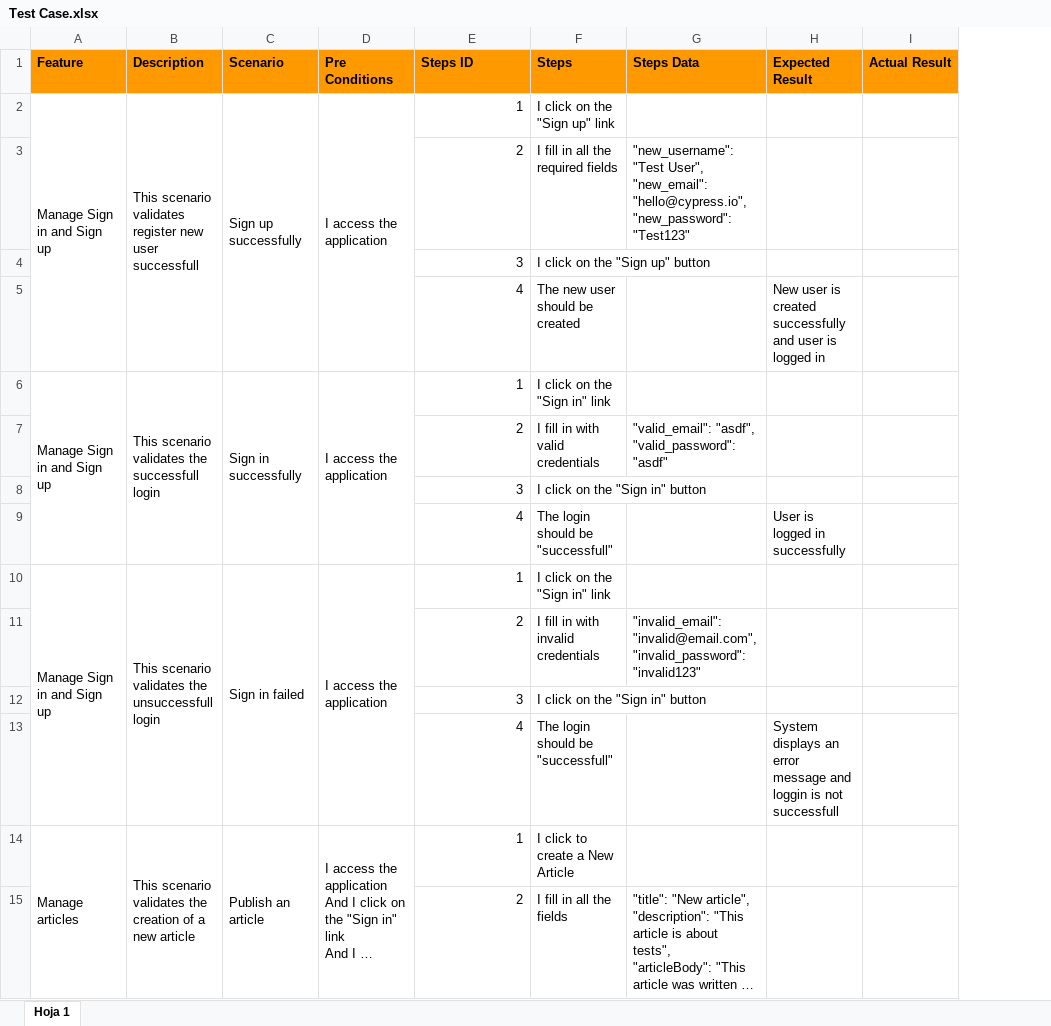
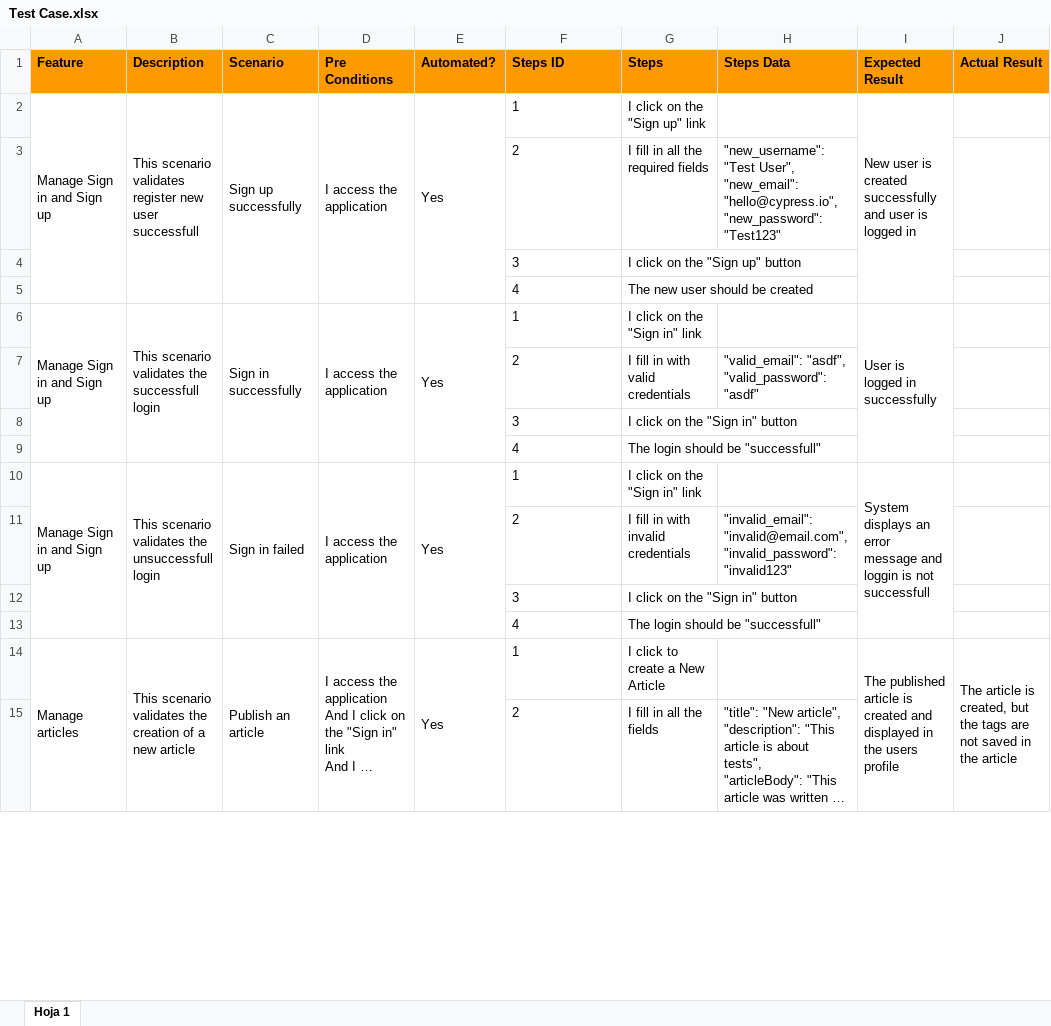
Before and after one commit to ana-moraes/Conduit-Cypress-Cucumber, an Excel workbook: Test Case.xlsx, sheet Hoja 1, drawn as a sheet; only a part is shown; long unchanged cells end in …; values as stored, in another font and other column widths than the file's, no borders; charts and pictures not drawn; addresses are those after the commit; the diff covers the shown part only; the diff names each change by its address in the sheet, - before the commit and + after, or states it on an @@ line.

```diff
--- a/Test Case.xlsx (sheet Hoja 1)
+++ b/Test Case.xlsx (sheet Hoja 1)
+column E (Automated?), rows 2-14: Yes |  |  |  | Yes |  |  |  | Yes |  |  |  | Yes
-F2:F15 alignment: right
+F2:F15 alignment: left
-I2 (Expected Result): (empty)
+I2 (Expected Result): New user is created successfully and user is logged in
+I2:I5 merged
-I5 (Expected Result): New user is created successfully and user is logged in
+I5 (Expected Result): (empty)
-I6 (Expected Result): (empty)
+I6 (Expected Result): User is logged in successfully
+I6:I9 merged
-I9 (Expected Result): User is logged in successfully
+I9 (Expected Result): (empty)
-I10 (Expected Result): (empty)
+I10 (Expected Result): System displays an error message and loggin is not successfull
+I10:I13 merged
-I13 (Expected Result): System displays an error message and loggin is not successfull
+I13 (Expected Result): (empty)
-I14 (Expected Result): (empty)
+I14 (Expected Result): The published article is created and displayed in the users profile
+I14:I17 merged
-J14 (Actual Result): (empty)
+J14 (Actual Result): The article is created, but the tags are not saved in the article
+J14:J17 merged
```
Also changed, not shown: 12 added rows, 3 edited cells, cell formats and merged cells elsewhere in this sheet, charts or pictures.
